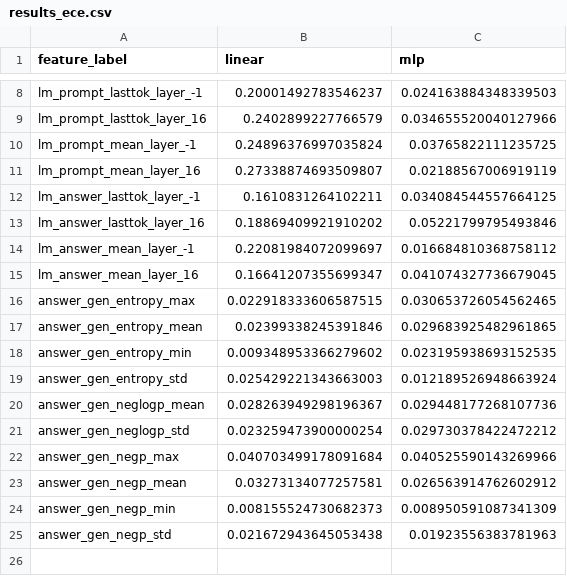
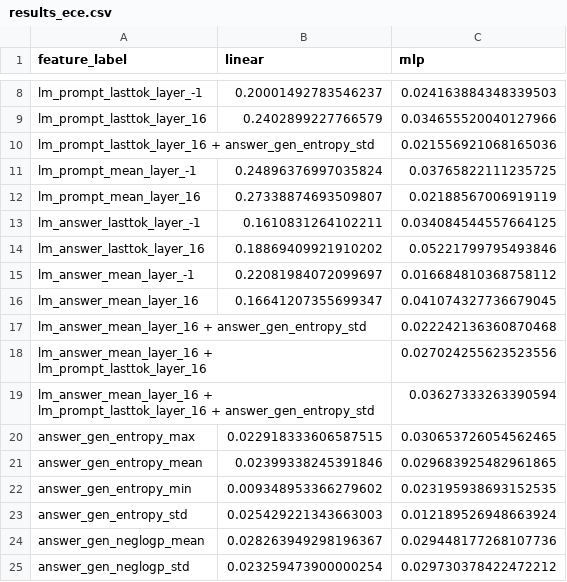
Before and after one commit to tgroot56/vlm_uncertainty, a CSV file: probe_results/imagenet-r/inc_tokens_16mc-clip_answertotext/results_ece.csv (was probe_results/imagenet-r/16mc-clip_answertotext/results_ece.csv), drawn as a sheet; only a part is shown, gaps mark what is left out; the shorter side is filled out with more unchanged rows.

```diff
--- a/probe_results/imagenet-r/16mc-clip_answertotext/results_ece.csv
+++ b/probe_results/imagenet-r/inc_tokens_16mc-clip_answertotext/results_ece.csv
@@ -9,2 +9,3 @@ lm_prompt_lasttok_layer_-1,0.20001492783546237,0.024163884348339503
 lm_prompt_lasttok_layer_16,0.2402899227766579,0.034655520040127966
+lm_prompt_lasttok_layer_16 + answer_gen_entropy_std,,0.021556921068165036
 lm_prompt_mean_layer_-1,0.24896376997035824,0.03765822111235725
@@ -15,2 +16,5 @@ lm_answer_mean_layer_-1,0.22081984072099697,0.016684810368758112
 lm_answer_mean_layer_16,0.16641207355699347,0.041074327736679045
+lm_answer_mean_layer_16 + answer_gen_entropy_std,,0.022242136360870468
+lm_answer_mean_layer_16 + lm_prompt_lasttok_layer_16,,0.027024255623523556
+lm_answer_mean_layer_16 + lm_prompt_lasttok_layer_16 + answer_gen_entropy_std,,0.03627333263390594
 answer_gen_entropy_max,0.022918333606587515,0.030653726054562465
```
Also changed, not shown: probe_results/imagenet-r/inc_tokens_16mc-clip_answertotext/results_auroc.csv, probe_results/imagenet-r/inc_tokens_16mc-clip_answertotext/results_brier.csv, 56 other files.
